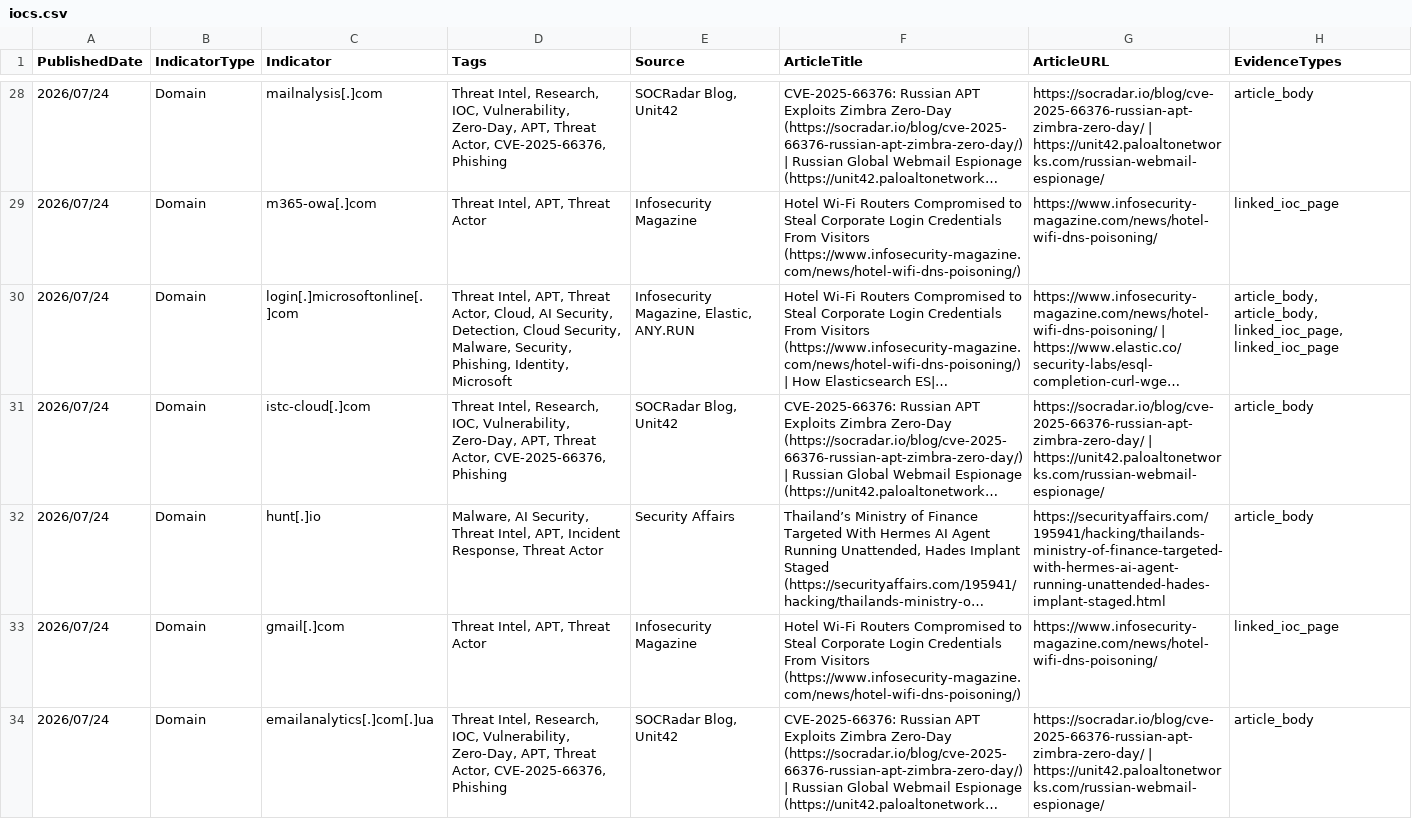
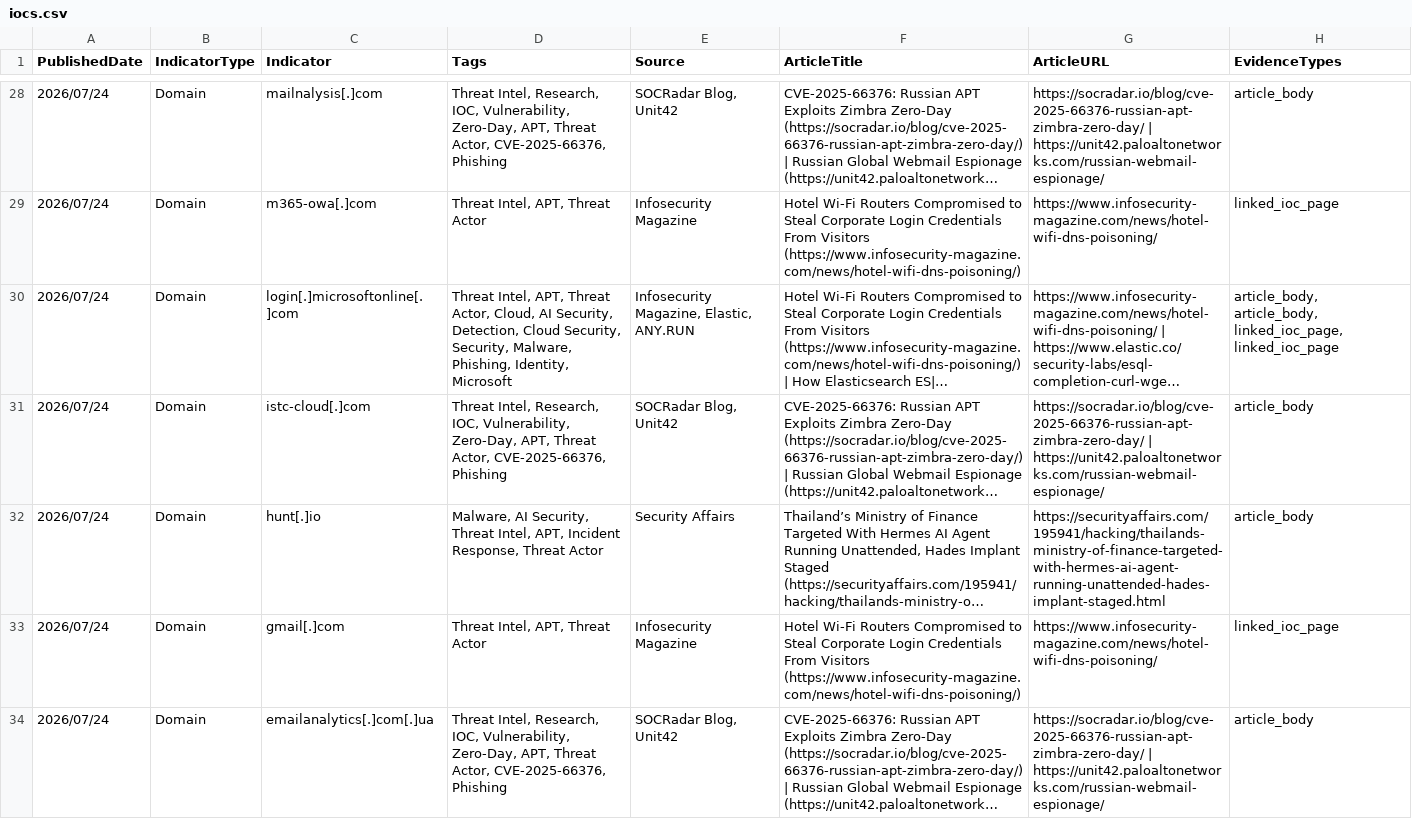
Before and after one commit to ag3tak0/SecurityNews-Public, a CSV file: iocs.csv, drawn as a sheet; only a part is shown, gaps mark what is left out; long unchanged cells end in …; the diff covers the shown part only; the diff names each change by its address in the sheet, - before the commit and + after, or states it on an @@ line.

```diff
--- a/iocs.csv
+++ b/iocs.csv
-D30 (Tags): …Cloud Security, Malware, Security, Phishing, Identity,…
+D30 (Tags): …Cloud Security, Security, Malware, Phishing, Identity,…
```
Also changed, not shown: 1 added row, 1 removed row and 46 edited cells elsewhere in this file, 3 other files.
